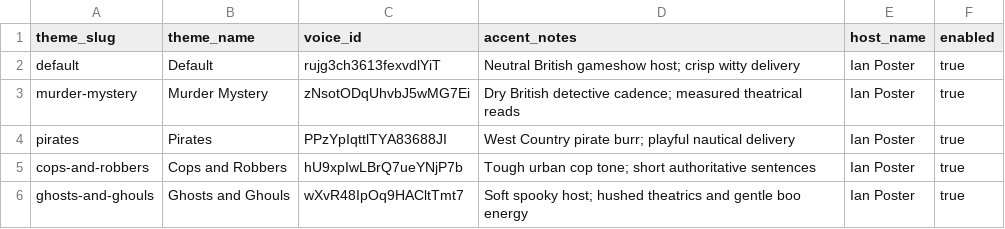
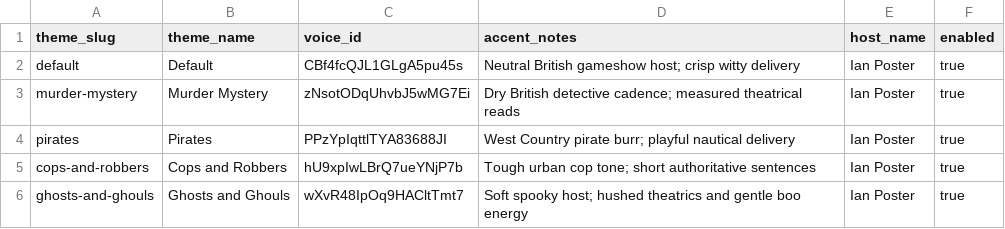
Before and after one commit to jubbaChainsaw/PantsOnFire, a CSV file: exports/host-voice-master.csv, drawn as a sheet.

```diff
--- a/exports/host-voice-master.csv
+++ b/exports/host-voice-master.csv
@@ -1,3 +1,3 @@
 theme_slug,theme_name,voice_id,accent_notes,host_name,enabled
-default,Default,rujg3ch3613fexvdlYiT,Neutral British gameshow host; crisp witty delivery,Ian Poster,true
+default,Default,CBf4fcQJL1GLgA5pu45s,Neutral British gameshow host; crisp witty delivery,Ian Poster,true
 murder-mystery,Murder Mystery,zNsotODqUhvbJ5wMG7Ei,Dry British detective cadence; measured theatrical reads,Ian Poster,true
```
Also changed, not shown: exports/dlc/wanted-better-alibis/host-voice-lines-ssml.csv, exports/host-voice-lines-master-ssml.csv, 6 other files.
